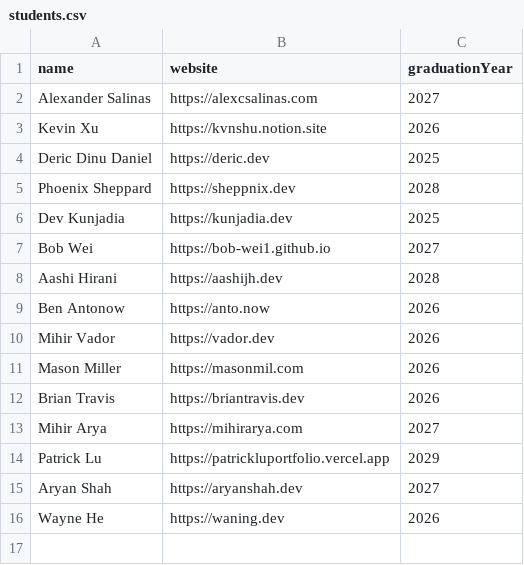
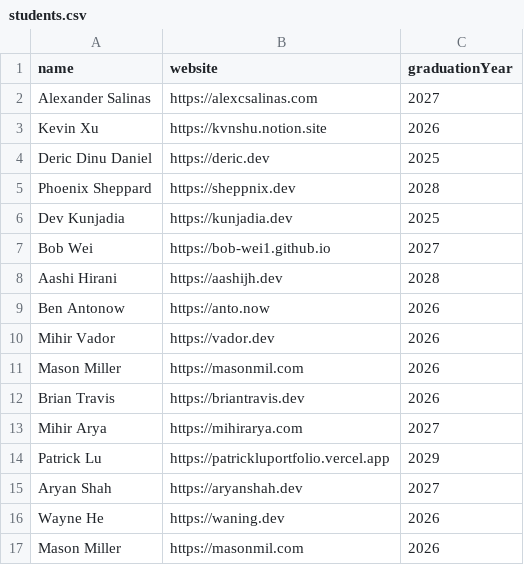
Before and after one commit to ammarateya/michigan-webring, a CSV file: data/students.csv, drawn as a sheet.

Commit message:
mason

```diff
--- a/data/students.csv
+++ b/data/students.csv
@@ -16 +16,2 @@ Aryan Shah,https://aryanshah.dev,2027
 Wayne He,https://waning.dev,2026
+Mason Miller,https://masonmil.com,2026
```
